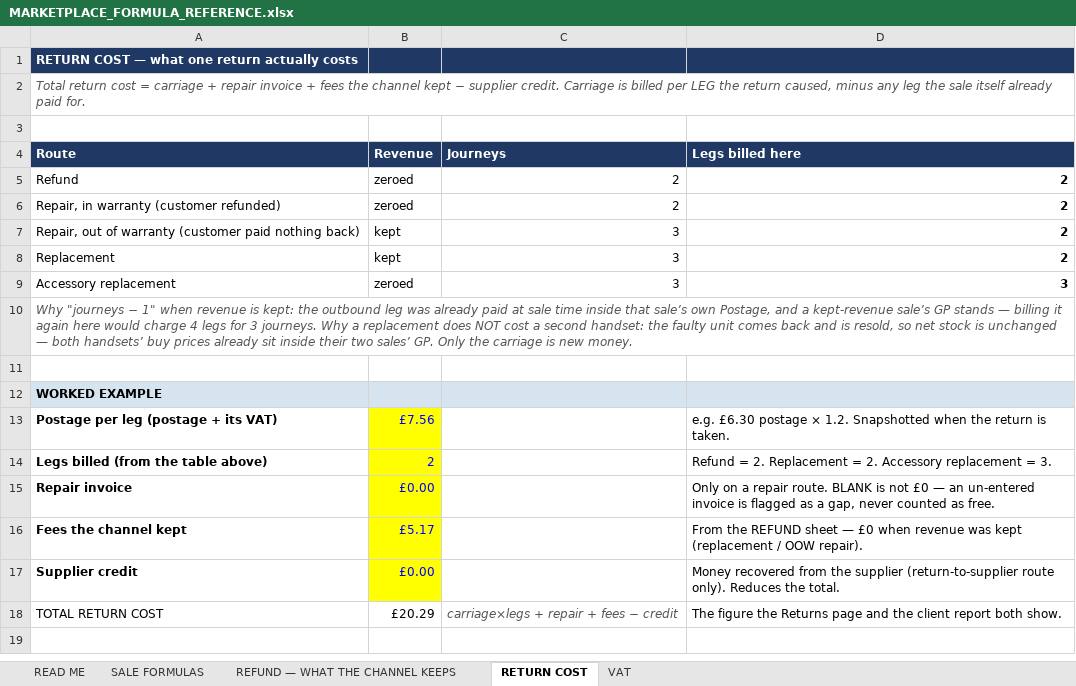
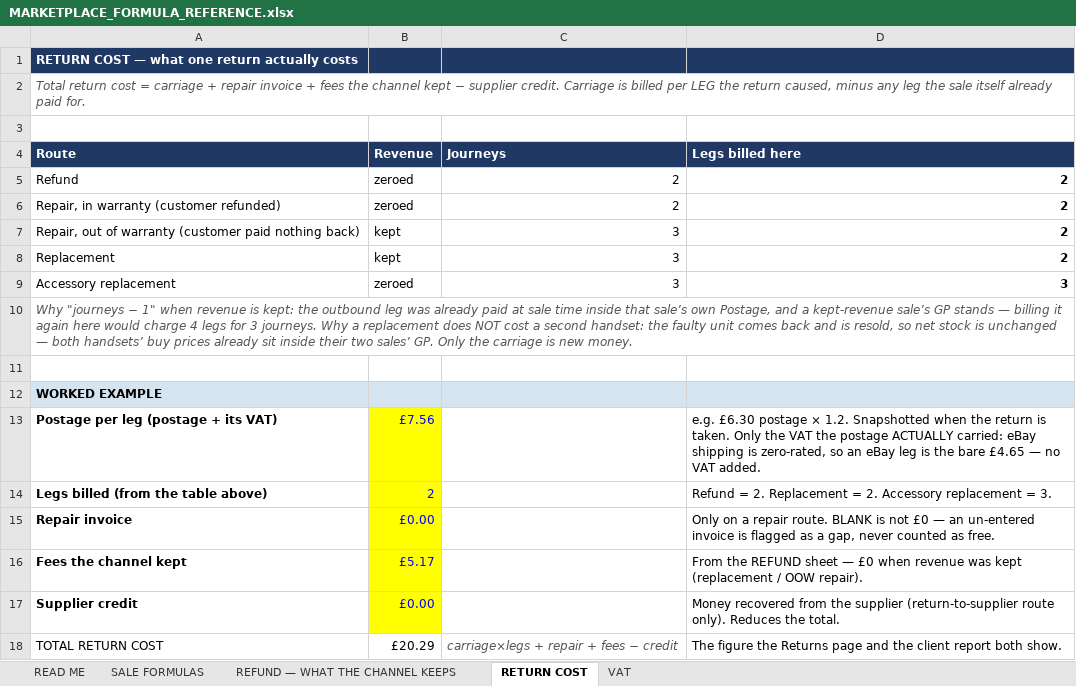
Before and after one commit to sumanthrb94-sudo/InventoryManager, an Excel workbook: docs/MARKETPLACE_FORMULA_REFERENCE.xlsx, sheet RETURN COST, drawn as a sheet; values as stored, in another font and other column widths than the file's, no borders; the diff names each change by its address in the sheet, - before the commit and + after, or states it on an @@ line.

```diff
--- a/docs/MARKETPLACE_FORMULA_REFERENCE.xlsx (sheet RETURN COST)
+++ b/docs/MARKETPLACE_FORMULA_REFERENCE.xlsx (sheet RETURN COST)
-D13 (Legs billed here): …is taken.
+D13 (Legs billed here): …is taken. Only the VAT the postage ACTUALLY carried: eBay shipping is zero-rated, so an eBay leg is the bare £4.65 — no VAT added.
```
Also changed, not shown: 6 other files.
